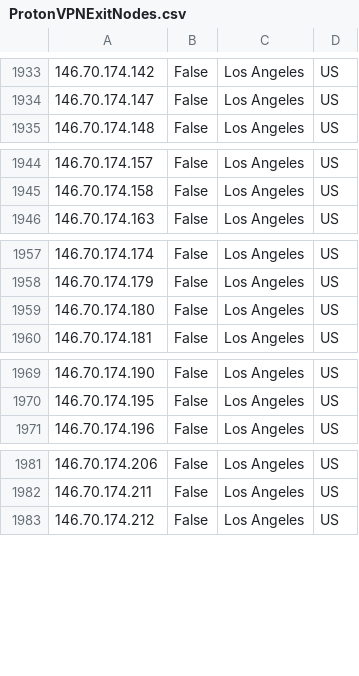
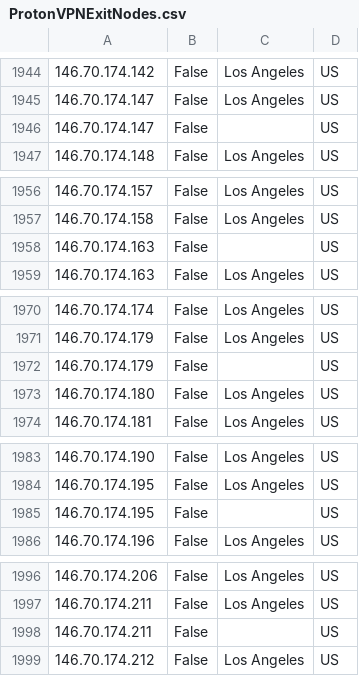
Before and after one commit to noodlemctwoodle/SentinelPublic, a CSV file: ExternalData/ProtonVPNExitNodes.csv, drawn as a sheet; only a part is shown, gaps mark what is left out; the diff covers the shown part only; the diff names each change by its address in the sheet, - before the commit and + after, or states it on an @@ line.

```diff
--- a/ExternalData/ProtonVPNExitNodes.csv
+++ b/ExternalData/ProtonVPNExitNodes.csv
+row 1946: 146.70.174.147 | False |  | US
+row 1958: 146.70.174.163 | False |  | US
+row 1972: 146.70.174.179 | False |  | US
+row 1985: 146.70.174.195 | False |  | US
+row 1998: 146.70.174.211 | False |  | US
```
Also changed, not shown: 17 added rows, 8 removed rows and 105 moved rows elsewhere in this file.
